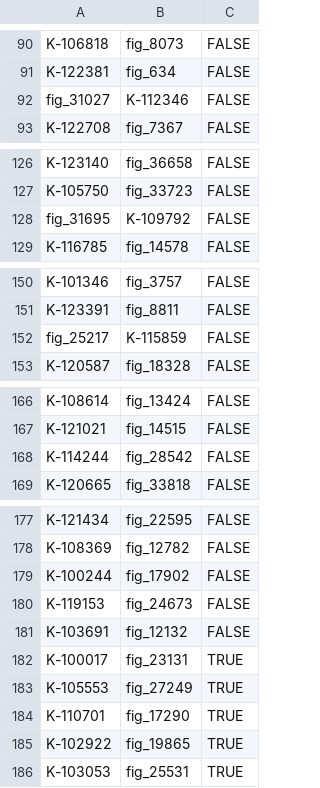
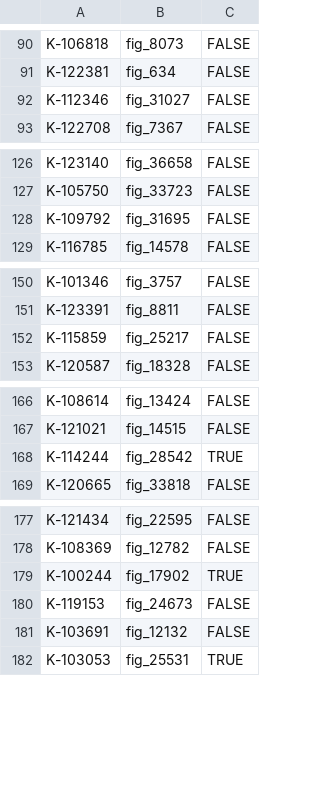
Before and after one commit to JazminWhy/olympics, a CSV file: data/goldstandard/gs_figshare_kaggle_balanced.csv, drawn as a sheet; only a part is shown, gaps mark what is left out.

```diff
--- a/data/goldstandard/gs_figshare_kaggle_balanced.csv
+++ b/data/goldstandard/gs_figshare_kaggle_balanced.csv
@@ -91,3 +91,3 @@ K-106818,fig_8073,FALSE
 K-122381,fig_634,FALSE
-fig_31027,K-112346,FALSE
+K-112346,fig_31027,FALSE
 K-122708,fig_7367,FALSE
@@ -127,3 +127,3 @@ K-123140,fig_36658,FALSE
 K-105750,fig_33723,FALSE
-fig_31695,K-109792,FALSE
+K-109792,fig_31695,FALSE
 K-116785,fig_14578,FALSE
@@ -151,3 +151,3 @@ K-101346,fig_3757,FALSE
 K-123391,fig_8811,FALSE
-fig_25217,K-115859,FALSE
+K-115859,fig_25217,FALSE
 K-120587,fig_18328,FALSE
@@ -167,3 +167,3 @@ K-108614,fig_13424,FALSE
 K-121021,fig_14515,FALSE
-K-114244,fig_28542,FALSE
+K-114244,fig_28542,TRUE
 K-120665,fig_33818,FALSE
@@ -178,9 +178,5 @@ K-121434,fig_22595,FALSE
 K-108369,fig_12782,FALSE
-K-100244,fig_17902,FALSE
+K-100244,fig_17902,TRUE
 K-119153,fig_24673,FALSE
 K-103691,fig_12132,FALSE
-K-100017,fig_23131,TRUE
-K-105553,fig_27249,TRUE
-K-110701,fig_17290,TRUE
-K-102922,fig_19865,TRUE
 K-103053,fig_25531,TRUE
```
Also changed, not shown: data/goldstandard/gs_figshare_kaggle.csv, 2 other files.
